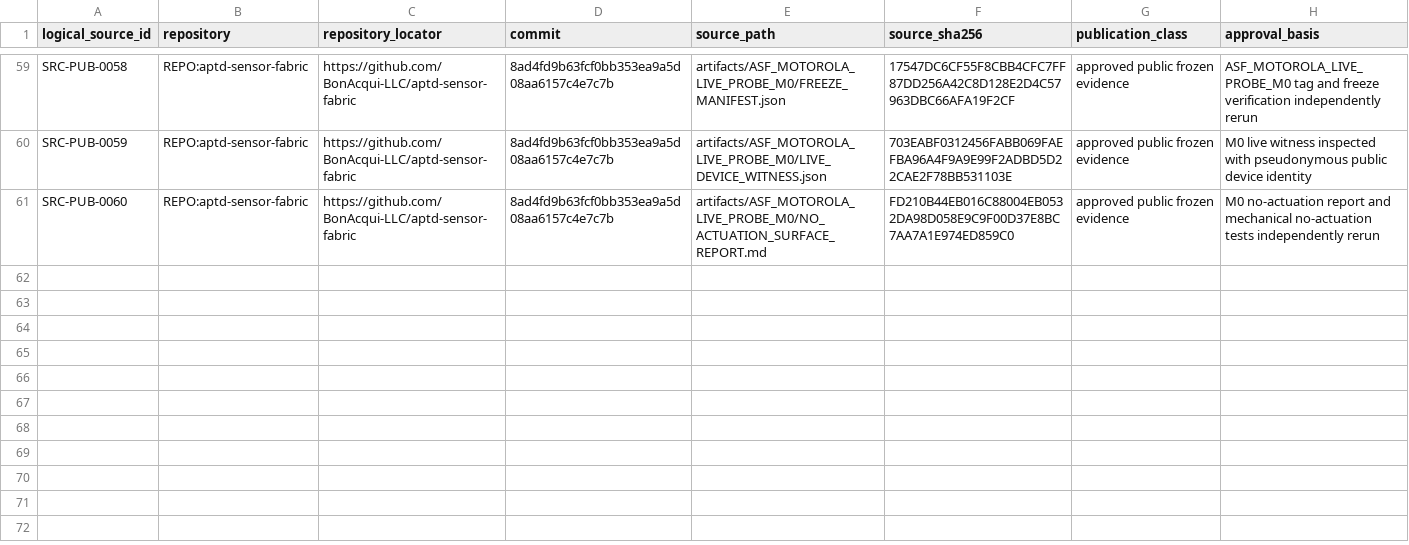
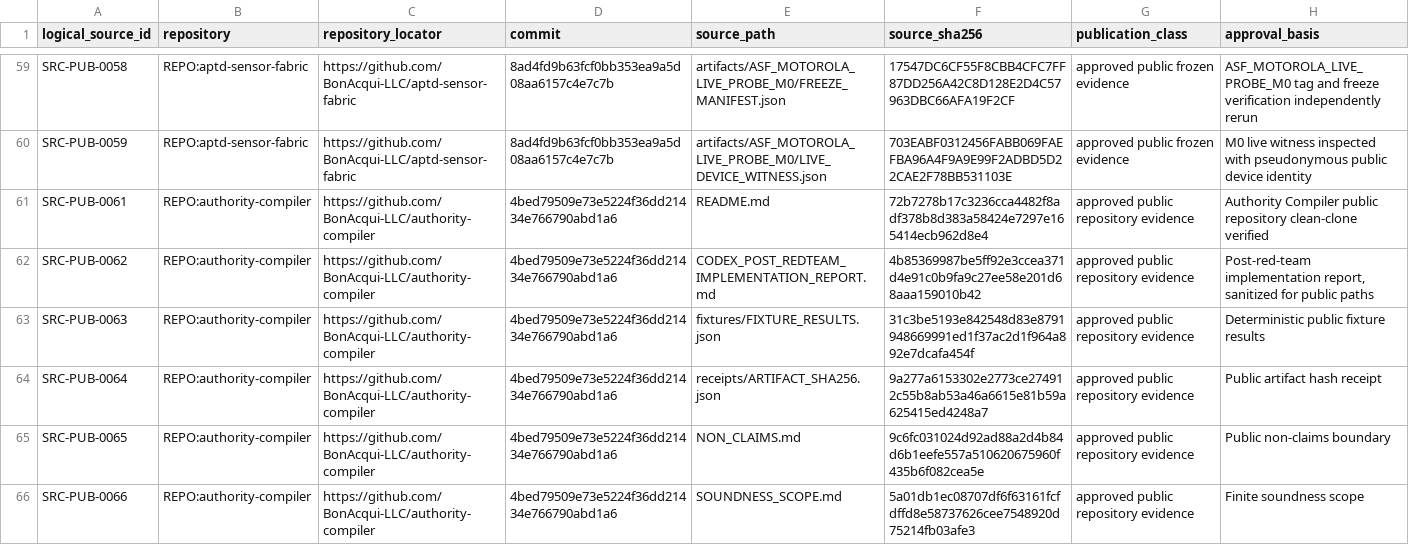
Before and after one commit to BonAcqui-LLC/fractalish, a CSV file: assets/docs/public-source-manifest-sanitized-v1.1.csv, drawn as a sheet; only a part is shown, gaps mark what is left out.

```diff
--- a/assets/docs/public-source-manifest-sanitized-v1.1.csv
+++ b/assets/docs/public-source-manifest-sanitized-v1.1.csv
@@ -60,2 +60,7 @@ SRC-PUB-0058,REPO:aptd-sensor-fabric,https://github.com/BonAcqui-LLC/aptd-sensor
 SRC-PUB-0059,REPO:aptd-sensor-fabric,https://github.com/BonAcqui-LLC/aptd-sensor-fabric,8ad4fd9b63fcf0bb353ea9a5d08aa6157c4e7c7b,artifacts/ASF_MOTOROLA_LIVE_PROBE_M0/LIVE_DEVICE_WITNESS.json,703EABF0312456FABB069FAEFBA96A4F9A9E99F2ADBD5D22CAE2F78BB531103E,approved public frozen evidence,M0 live witness inspected with pseudonymous public device identity
-SRC-PUB-0060,REPO:aptd-sensor-fabric,https://github.com/BonAcqui-LLC/aptd-sensor-fabric,8ad4fd9b63fcf0bb353ea9a5d08aa6157c4e7c7b,artifacts/ASF_MOTOROLA_LIVE_PROBE_M0/NO_ACTUATION_SURFACE_REPORT.md,FD210B44EB016C88004EB0532DA98D058E9C9F00D37E8BC7AA7A1E974ED859C0,approved public frozen evidence,M0 no-actuation report and mechanical no-actuation tests independently rerun
+SRC-PUB-0061,REPO:authority-compiler,https://github.com/BonAcqui-LLC/authority-compiler,4bed79509e73e5224f36dd21434e766790abd1a6,README.md,72b7278b17c3236cca4482f8adf378b8d383a58424e7297e165414ecb962d8e4,approved public repository evidence,Authority Compiler public repository clean-clone verified
+SRC-PUB-0062,REPO:authority-compiler,https://github.com/BonAcqui-LLC/authority-compiler,4bed79509e73e5224f36dd21434e766790abd1a6,CODEX_POST_REDTEAM_IMPLEMENTATION_REPORT.md,4b85369987be5ff92e3ccea371d4e91c0b9fa9c27ee58e201d68aaa159010b42,approved public repository evidence,"Post-red-team implementation report, sanitized for public paths"
+SRC-PUB-0063,REPO:authority-compiler,https://github.com/BonAcqui-LLC/authority-compiler,4bed79509e73e5224f36dd21434e766790abd1a6,fixtures/FIXTURE_RESULTS.json,31c3be5193e842548d83e8791948669991ed1f37ac2d1f964a892e7dcafa454f,approved public repository evidence,Deterministic public fixture results
+SRC-PUB-0064,REPO:authority-compiler,https://github.com/BonAcqui-LLC/authority-compiler,4bed79509e73e5224f36dd21434e766790abd1a6,receipts/ARTIFACT_SHA256.json,9a277a6153302e2773ce274912c55b8ab53a46a6615e81b59a625415ed4248a7,approved public repository evidence,Public artifact hash receipt
+SRC-PUB-0065,REPO:authority-compiler,https://github.com/BonAcqui-LLC/authority-compiler,4bed79509e73e5224f36dd21434e766790abd1a6,NON_CLAIMS.md,9c6fc031024d92ad88a2d4b84d6b1eefe557a510620675960f435b6f082cea5e,approved public repository evidence,Public non-claims boundary
+SRC-PUB-0066,REPO:authority-compiler,https://github.com/BonAcqui-LLC/authority-compiler,4bed79509e73e5224f36dd21434e766790abd1a6,SOUNDNESS_SCOPE.md,5a01db1ec08707df6f63161fcfdffd8e58737626cee7548920d75214fb03afe3,approved public repository evidence,Finite soundness scope
```
Also changed, not shown: 14 other files.
